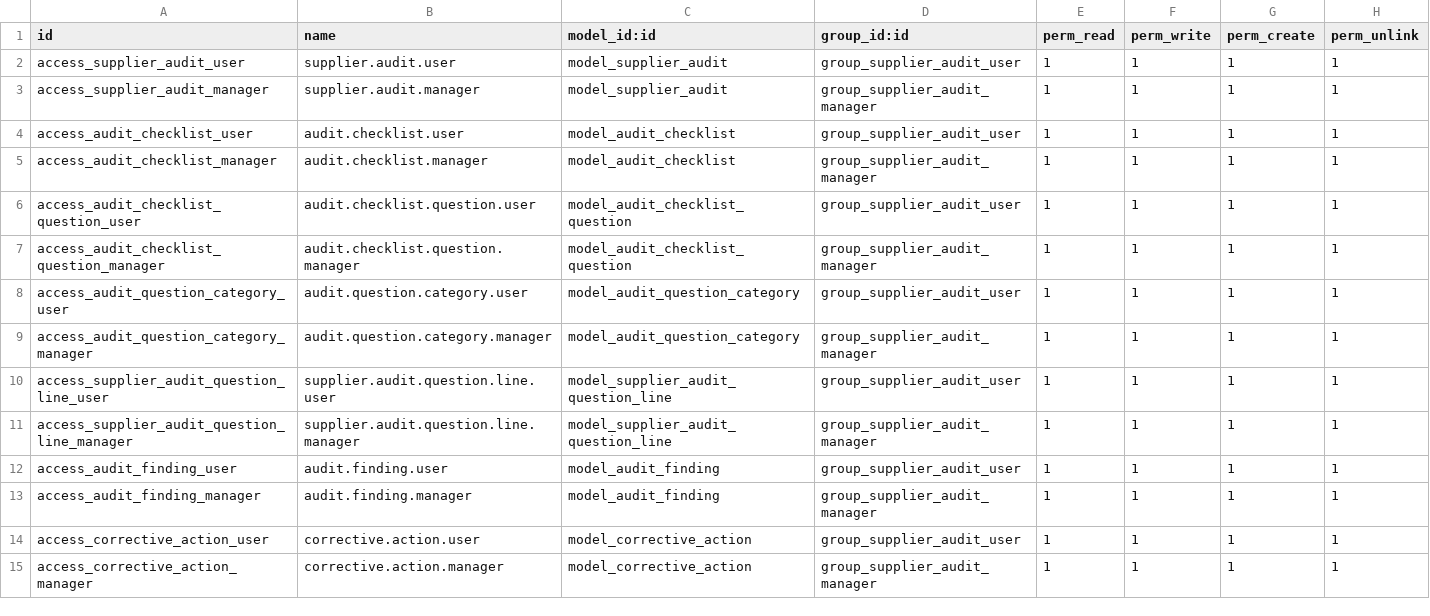
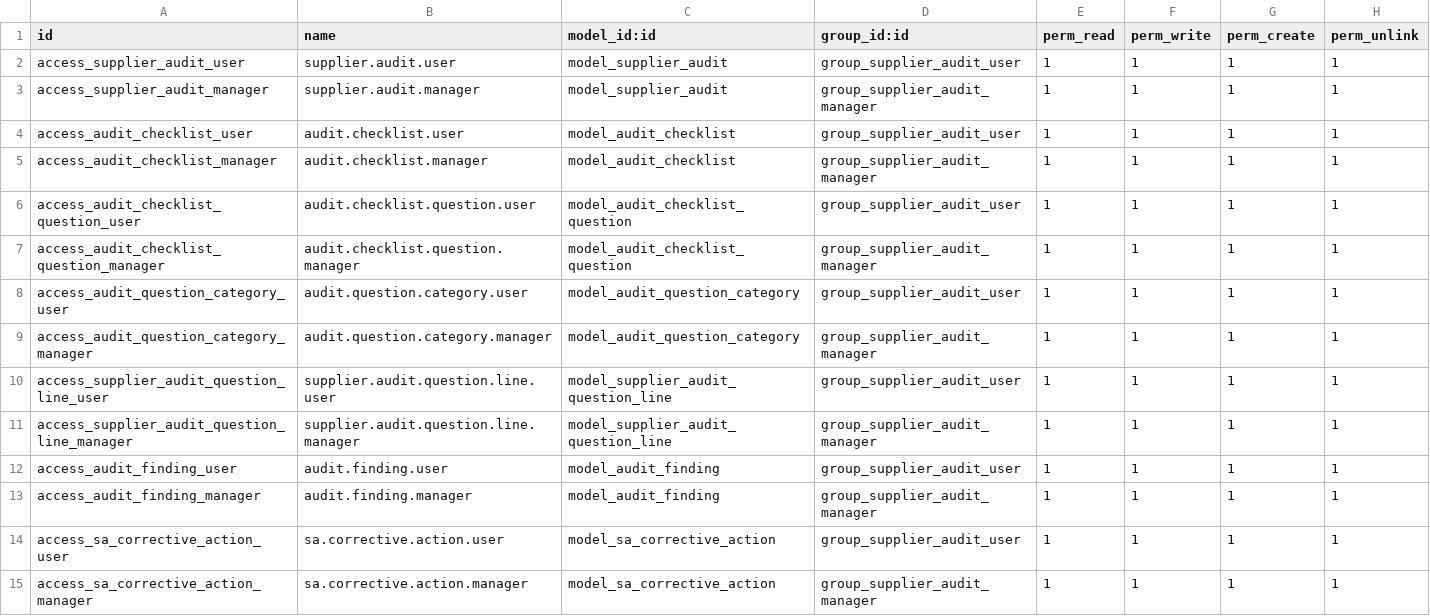
Before and after one commit to asdh2hdesk/Supplier-Audit, a CSV file: supplier_audit/security/ir.model.access.csv, drawn as a sheet.

Commit message:
1.Modified the Supplier Audit and renamed the corrective action model name due to conflict. 2. Added CSS for progress bar

```diff
--- a/supplier_audit/security/ir.model.access.csv
+++ b/supplier_audit/security/ir.model.access.csv
@@ -13,3 +13,3 @@ access_audit_finding_user,audit.finding.user,model_audit_finding,group_supplier_
 access_audit_finding_manager,audit.finding.manager,model_audit_finding,group_supplier_audit_manager,1,1,1,1
-access_corrective_action_user,corrective.action.user,model_corrective_action,group_supplier_audit_user,1,1,1,1
-access_corrective_action_manager,corrective.action.manager,model_corrective_action,group_supplier_audit_manager,1,1,1,1
+access_sa_corrective_action_user,sa.corrective.action.user,model_sa_corrective_action,group_supplier_audit_user,1,1,1,1
+access_sa_corrective_action_manager,sa.corrective.action.manager,model_sa_corrective_action,group_supplier_audit_manager,1,1,1,1
```
Also changed, not shown: 12 other files.
